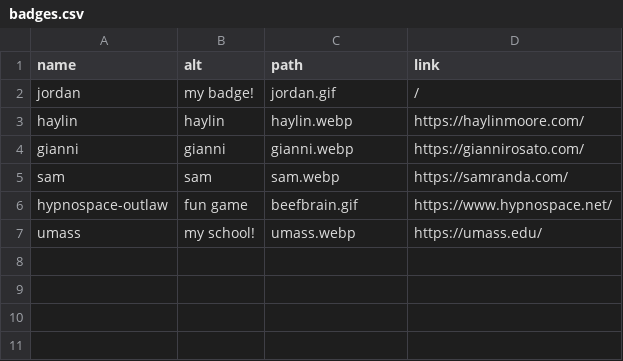
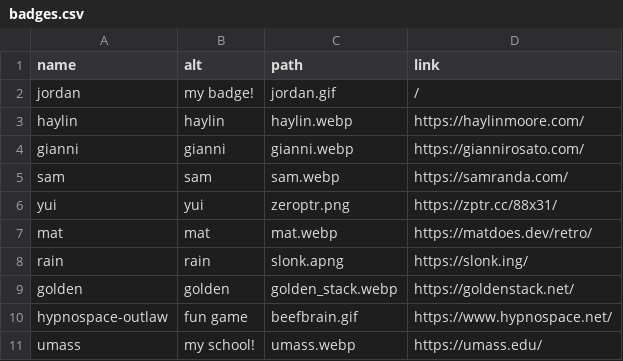
Before and after one commit to jordaeday/jordane.day, a CSV file: public/badges/badges.csv, drawn as a sheet.

Commit message:
Update badges.csv

```diff
--- a/public/badges/badges.csv
+++ b/public/badges/badges.csv
@@ -5,2 +5,6 @@ gianni,gianni,gianni.webp,https://giannirosato.com/
 sam,sam,sam.webp,https://samranda.com/
+yui,yui,zeroptr.png,https://zptr.cc/88x31/
+mat,mat,mat.webp,https://matdoes.dev/retro/
+rain,rain,slonk.apng,https://slonk.ing/
+golden,golden,golden_stack.webp,https://goldenstack.net/
 hypnospace-outlaw,fun game,beefbrain.gif,https://www.hypnospace.net/
```
